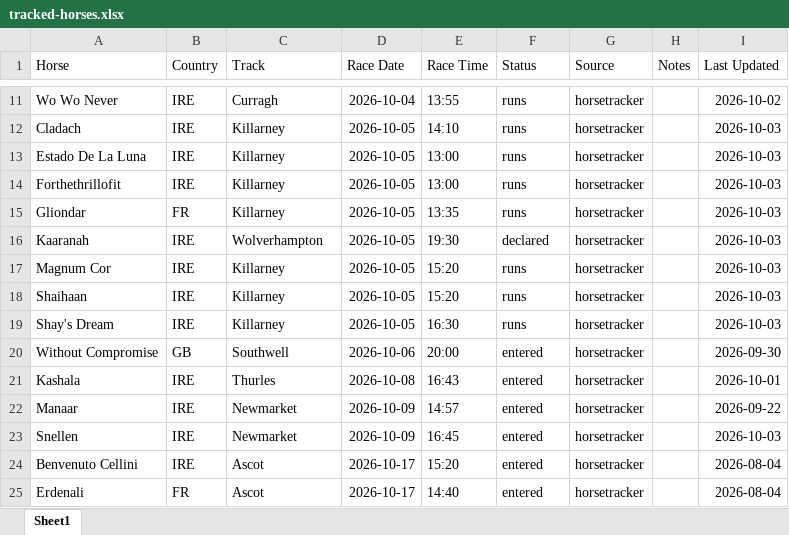
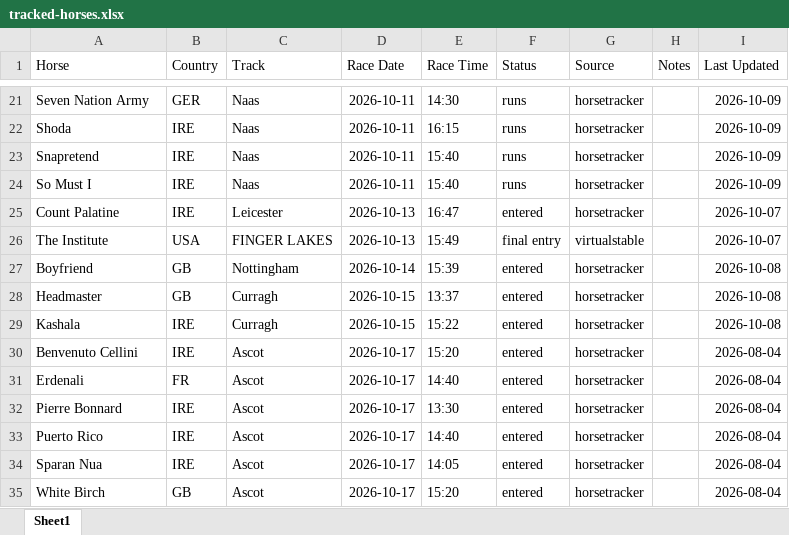
Before and after one commit to coop1st/agent-racing-scout, an Excel workbook: data/tracked/tracked-horses.xlsx, sheet Sheet1, drawn as a sheet; only a part is shown, gaps mark what is left out; the shorter side is filled out with more unchanged rows; values as stored, in another font and other column widths than the file's, no borders; removed rows and columns are numbered as before the commit, all else as after; the diff covers the shown part only; the diff names each change by its address in the sheet, - before the commit and + after, or states it on an @@ line.

```diff
--- a/data/tracked/tracked-horses.xlsx (sheet Sheet1)
+++ b/data/tracked/tracked-horses.xlsx (sheet Sheet1)
-row 11: Wo Wo Never | IRE | Curragh | 2026-10-04 | 13:55 | runs | horsetracker |  | 2026-10-02
+row 21: Seven Nation Army | GER | Naas | 2026-10-11 | 14:30 | runs | horsetracker |  | 2026-10-09
-A22 (Horse): Cladach
+A22 (Horse): Shoda
-C22 (Track): Killarney
+C22 (Track): Naas
-D22 (Race Date): 2026-10-05
+D22 (Race Date): 2026-10-11
-E22 (Race Time): 14:10
+E22 (Race Time): 16:15
-I22 (Last Updated): 2026-10-03
+I22 (Last Updated): 2026-10-09
-row 13: Estado De La Luna | IRE | Killarney | 2026-10-05 | 13:00 | runs | horsetracker |  | 2026-10-03
-row 14: Forthethrillofit | IRE | Killarney | 2026-10-05 | 13:00 | runs | horsetracker |  | 2026-10-03
-row 15: Gliondar | FR | Killarney | 2026-10-05 | 13:35 | runs | horsetracker |  | 2026-10-03
-row 16: Kaaranah | IRE | Wolverhampton | 2026-10-05 | 19:30 | declared | horsetracker |  | 2026-10-03
-A23 (Horse): Magnum Cor
+A23 (Horse): Snapretend
-C23:C24 (Track): Killarney
+C23:C24 (Track): Naas
-D23:D24 (Race Date): 2026-10-05
+D23:D24 (Race Date): 2026-10-11
-E23:E24 (Race Time): 15:20
+E23:E24 (Race Time): 15:40
-I23:I24 (Last Updated): 2026-10-03
+I23:I24 (Last Updated): 2026-10-09
-A24 (Horse): Shaihaan
+A24 (Horse): So Must I
-row 19: Shay's Dream | IRE | Killarney | 2026-10-05 | 16:30 | runs | horsetracker |  | 2026-10-03
+row 25: Count Palatine | IRE | Leicester | 2026-10-13 | 16:47 | entered | horsetracker |  | 2026-10-07
+row 26: The Institute | USA | FINGER LAKES | 2026-10-13 | 15:49 | final entry | virtualstable |  | 2026-10-07
+row 27: Boyfriend | GB | Nottingham | 2026-10-14 | 15:39 | entered | horsetracker |  | 2026-10-08
-A28 (Horse): Without Compromise
+A28 (Horse): Headmaster
-C28 (Track): Southwell
+C28 (Track): Curragh
-D28 (Race Date): 2026-10-06
+D28 (Race Date): 2026-10-15
-E28 (Race Time): 20:00
+E28 (Race Time): 13:37
-I28 (Last Updated): 2026-09-30
+I28 (Last Updated): 2026-10-08
-C29 (Track): Thurles
+C29 (Track): Curragh
-D29 (Race Date): 2026-10-08
+D29 (Race Date): 2026-10-15
-E29 (Race Time): 16:43
+E29 (Race Time): 15:22
-I29 (Last Updated): 2026-10-01
+I29 (Last Updated): 2026-10-08
-row 22: Manaar | IRE | Newmarket | 2026-10-09 | 14:57 | entered | horsetracker |  | 2026-09-22
-row 23: Snellen | IRE | Newmarket | 2026-10-09 | 16:45 | entered | horsetracker |  | 2026-10-03
```
Also changed, not shown: 14 added rows, 4 removed rows and 22 edited cells elsewhere in this sheet.
